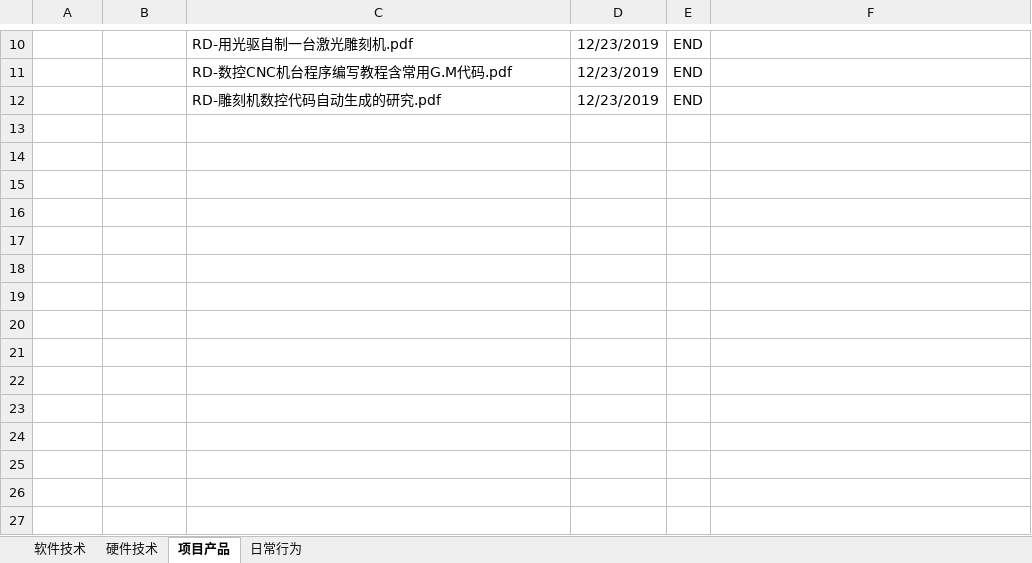
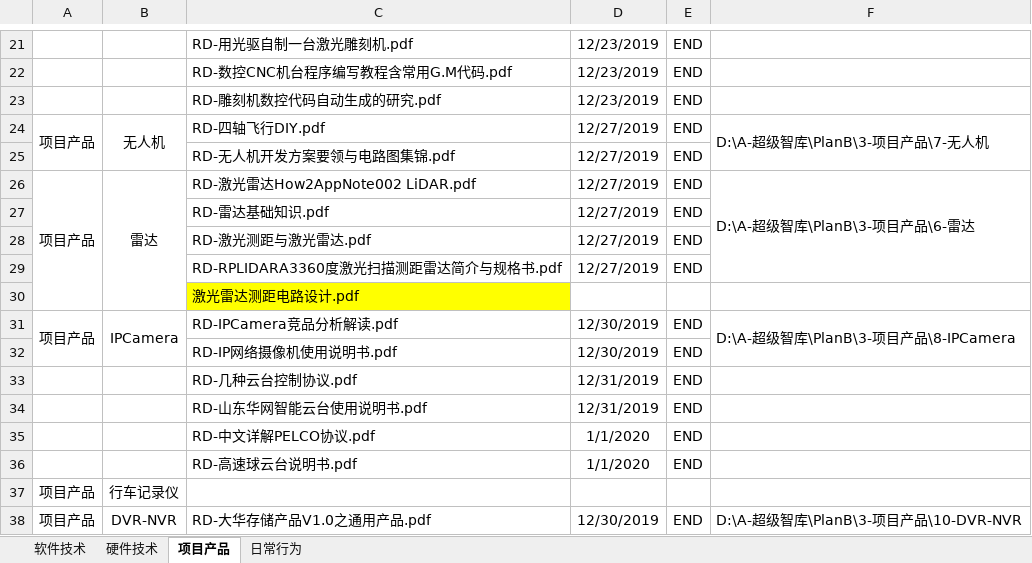
Before and after one commit to ShellAlbert/Summary2019, an Excel workbook: PlanB/PlanB.xlsx, sheet 项目产品, drawn as a sheet; only a part is shown, gaps mark what is left out; values as stored, in another font and other column widths than the file's, no borders; the diff covers the shown part only; the diff names each change by its address in the sheet, - before the commit and + after, or states it on an @@ line.

Commit message:
2020/1/6

```diff
--- a/PlanB/PlanB.xlsx (sheet 项目产品)
+++ b/PlanB/PlanB.xlsx (sheet 项目产品)
+row 24: 项目产品 | 无人机 | RD-四轴飞行DIY.pdf | 12/27/2019 | END | D:\A-超级智库\PlanB\3-项目产品\7-无人机
+row 25:  |  | RD-无人机开发方案要领与电路图集锦.pdf | 12/27/2019 | END
+row 26: 项目产品 | 雷达 | RD-激光雷达How2AppNote002 LiDAR.pdf | 12/27/2019 | END | D:\A-超级智库\PlanB\3-项目产品\6-雷达
+row 27:  |  | RD-雷达基础知识.pdf | 12/27/2019 | END
+row 28:  |  | RD-激光测距与激光雷达.pdf | 12/27/2019 | END
+row 29:  |  | RD-RPLIDARA3360度激光扫描测距雷达简介与规格书.pdf | 12/27/2019 | END
+row 30:  |  | 激光雷达测距电路设计.pdf
+row 31: 项目产品 | IPCamera | RD-IPCamera竞品分析解读.pdf | 12/30/2019 | END | D:\A-超级智库\PlanB\3-项目产品\8-IPCamera
+row 32:  |  | RD-IP网络摄像机使用说明书.pdf | 12/30/2019 | END
+row 33:  |  | RD-几种云台控制协议.pdf | 12/31/2019 | END
+row 34:  |  | RD-山东华网智能云台使用说明书.pdf | 12/31/2019 | END
+row 35:  |  | RD-中文详解PELCO协议.pdf | 1/1/2020 | END
+row 36:  |  | RD-高速球云台说明书.pdf | 1/1/2020 | END
+row 37: 项目产品 | 行车记录仪
+row 38: 项目产品 | DVR-NVR | RD-大华存储产品V1.0之通用产品.pdf | 12/30/2019 | END | D:\A-超级智库\PlanB\3-项目产品\10-DVR-NVR
```
Also changed, not shown: 13 added rows, 2 removed rows and 1 edited cell elsewhere in this sheet, sheet 硬件技术.
